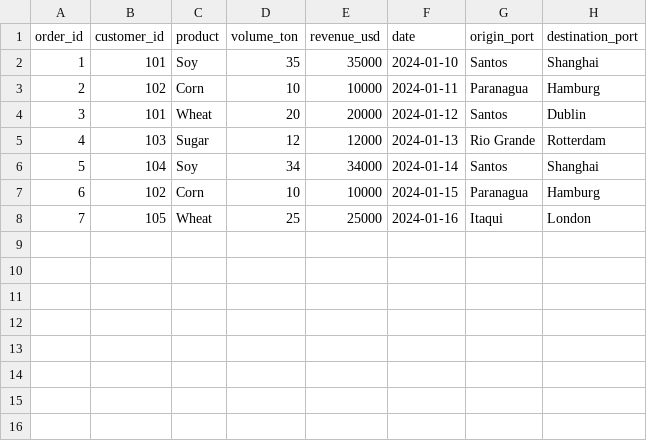
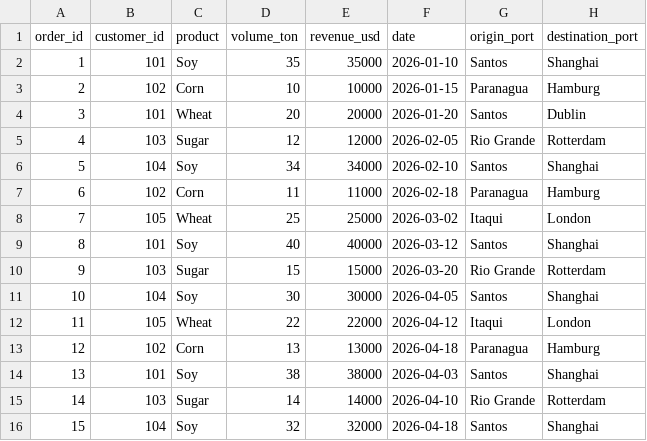
Before and after one commit to LucasTMenezes/etl-data-pipeline-dashboard, a CSV file: data/raw/sales.csv, drawn as a sheet.

Commit message:
chore: update dataset

```diff
--- a/data/raw/sales.csv
+++ b/data/raw/sales.csv
@@ -1,8 +1,16 @@
 order_id,customer_id,product,volume_ton,revenue_usd,date,origin_port,destination_port
-1,101,Soy,35,35000,2024-01-10,Santos,Shanghai
-2,102,Corn,10,10000,2024-01-11,Paranagua,Hamburg
-3,101,Wheat,20,20000,2024-01-12,Santos,Dublin
-4,103,Sugar,12,12000,2024-01-13,Rio Grande,Rotterdam
-5,104,Soy,34,34000,2024-01-14,Santos,Shanghai
-6,102,Corn,10,10000,2024-01-15,Paranagua,Hamburg
-7,105,Wheat,25,25000,2024-01-16,Itaqui,London
+1,101,Soy,35,35000,2026-01-10,Santos,Shanghai
+2,102,Corn,10,10000,2026-01-15,Paranagua,Hamburg
+3,101,Wheat,20,20000,2026-01-20,Santos,Dublin
+4,103,Sugar,12,12000,2026-02-05,Rio Grande,Rotterdam
+5,104,Soy,34,34000,2026-02-10,Santos,Shanghai
+6,102,Corn,11,11000,2026-02-18,Paranagua,Hamburg
+7,105,Wheat,25,25000,2026-03-02,Itaqui,London
+8,101,Soy,40,40000,2026-03-12,Santos,Shanghai
+9,103,Sugar,15,15000,2026-03-20,Rio Grande,Rotterdam
+10,104,Soy,30,30000,2026-04-05,Santos,Shanghai
+11,105,Wheat,22,22000,2026-04-12,Itaqui,London
+12,102,Corn,13,13000,2026-04-18,Paranagua,Hamburg
+13,101,Soy,38,38000,2026-04-03,Santos,Shanghai
+14,103,Sugar,14,14000,2026-04-10,Rio Grande,Rotterdam
+15,104,Soy,32,32000,2026-04-18,Santos,Shanghai
```
Also changed, not shown: 1 other file.
